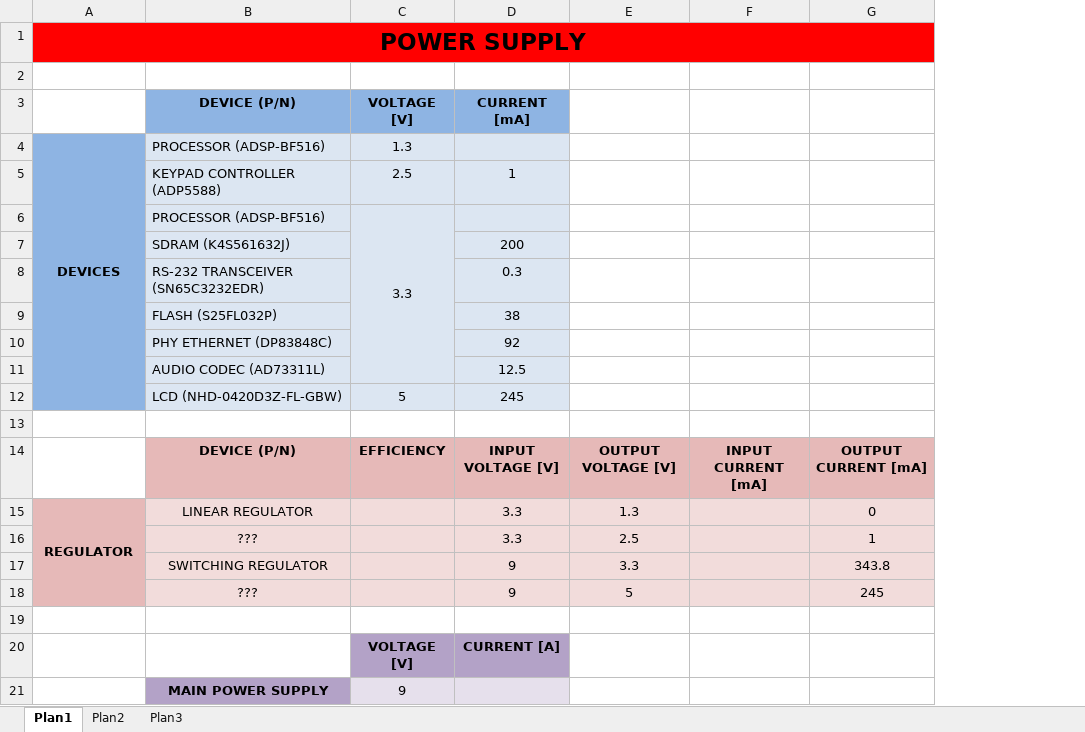
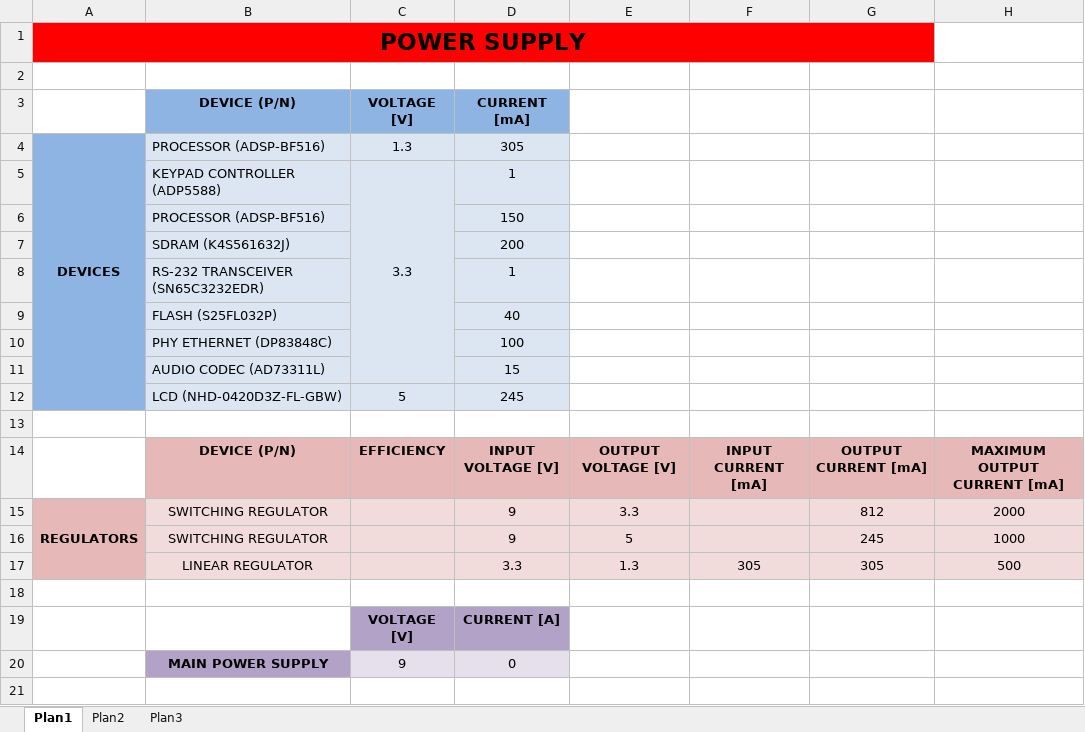
Before and after one commit to julioamerico/blackfin-ip-phone-hw, an Excel workbook: implementação/doc/Power Supply.xlsx, sheet Plan1, drawn as a sheet; values as stored, in another font and other column widths than the file's, no borders; removed rows and columns are numbered as before the commit, all else as after; the diff names each change by its address in the sheet, - before the commit and + after, or states it on an @@ line.

Commit message:
Inseridas os valores das correntes de core e consumo externo do processador na planilha Power Supply.xlsx.

```diff
--- a/implementação/doc/Power Supply.xlsx (sheet Plan1)
+++ b/implementação/doc/Power Supply.xlsx (sheet Plan1)
+column H, rows 14-16: MAXIMUM OUTPUT CURRENT [mA] | 2000 | 1000
-D4: (empty)
+D4: 305
-C5: 2.5
+C5: 3.3
+C5:C11 merged
-row 6:  | PROCESSOR (ADSP-BF516) | 3.3
+row 6:  | PROCESSOR (ADSP-BF516) |  | 150
-D8: 0.3
+D8: 1
-D9: 38
+D9: 40
-D10: 92
+D10: 100
-D11: 12.5
+D11: 15
-row 15: REGULATOR | LINEAR REGULATOR |  | 3.3 | 1.3 |  | 0
-row 16:  | ??? |  | 3.3 | 2.5 |  | 1
-A15: (empty)
+A15: REGULATORS
-A15 fill: none
+A15 fill: #E6B9B8
+A15:A17 merged
-G15: 343.8
+G15: 812
-B16: ???
+B16: SWITCHING REGULATOR
+row 17:  | LINEAR REGULATOR |  | 3.3 | 1.3 | 305 | 305 | 500
-D20: (empty)
+D20: 0
```
